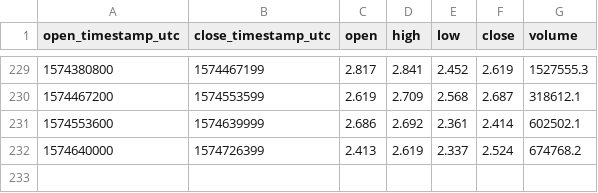
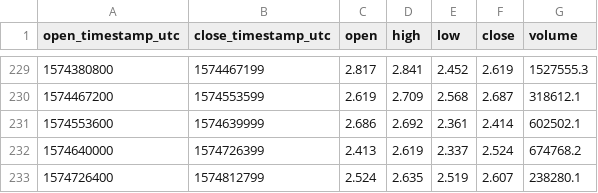
Before and after one commit to cryptobigbro/coinbasepro-EOS-USD, a CSV file: coinbasepro-EOS-USD-1d.csv, drawn as a sheet; only a part is shown, gaps mark what is left out.

```diff
--- a/coinbasepro-EOS-USD-1d.csv
+++ b/coinbasepro-EOS-USD-1d.csv
@@ -232 +232,2 @@ open_timestamp_utc,close_timestamp_utc,open,high,low,close,volume
 1574640000,1574726399,2.413,2.619,2.337,2.524,674768.2
+1574726400,1574812799,2.524,2.635,2.519,2.607,238280.1
```
Also changed, not shown: coinbasepro-EOS-USD-1h.csv.
